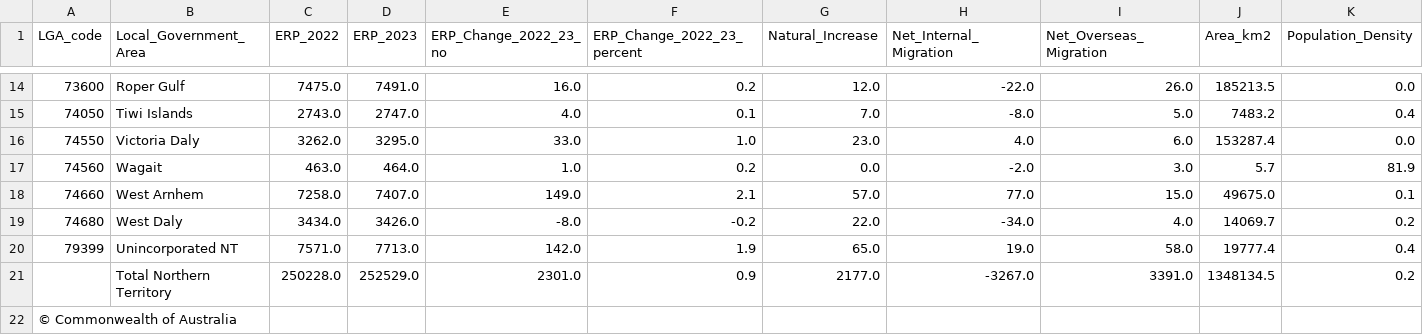
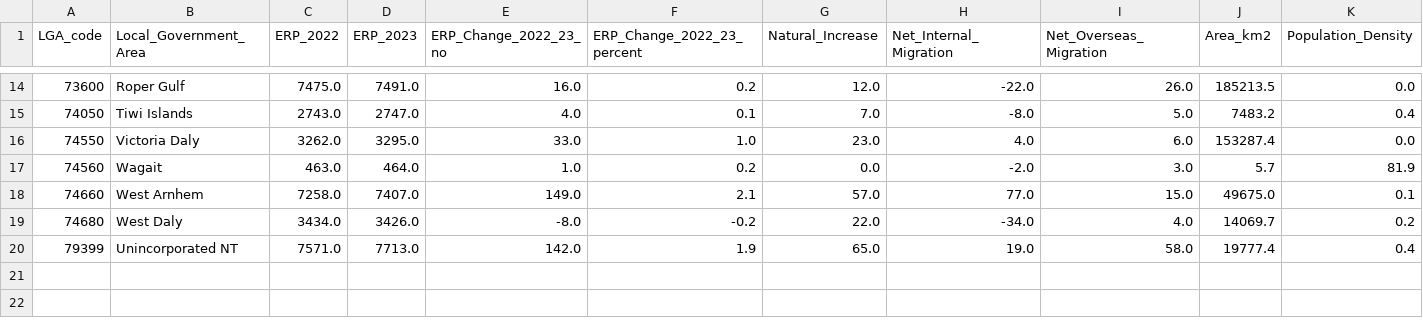
Before and after one commit to Rusandi17/3179, a CSV file: cleaned_LGA_Population_NT.csv, drawn as a sheet; only a part is shown, gaps mark what is left out.

Commit message:
Update cleaned_LGA_Population_NT.csv

```diff
--- a/cleaned_LGA_Population_NT.csv
+++ b/cleaned_LGA_Population_NT.csv
@@ -20,3 +20 @@ LGA_code,Local_Government_Area,ERP_2022,ERP_2023,ERP_Change_2022_23_no,ERP_Chang
 79399,Unincorporated NT,7571.0,7713.0,142.0,1.9,65.0,19.0,58.0,19777.4,0.4
-,Total Northern Territory,250228.0,252529.0,2301.0,0.9,2177.0,-3267.0,3391.0,1348134.5,0.2
-© Commonwealth of Australia,,,,,,,,,,
```
